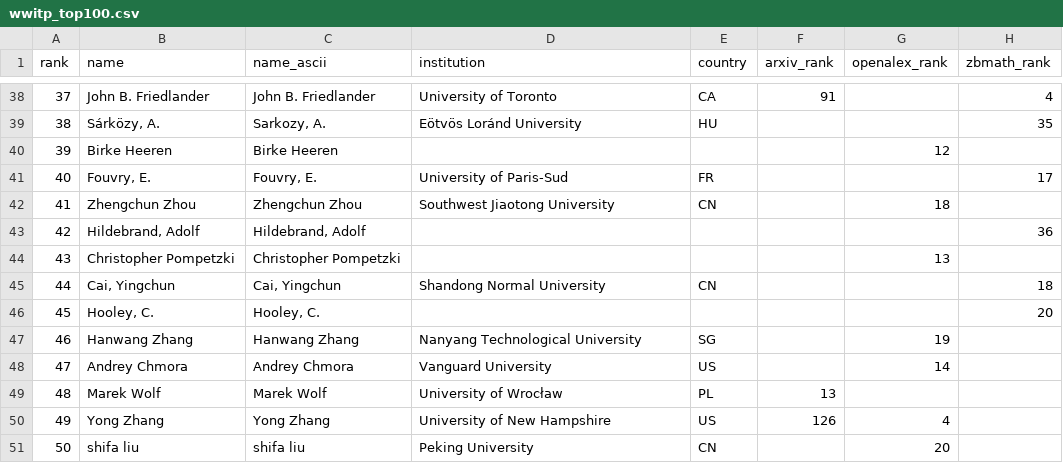
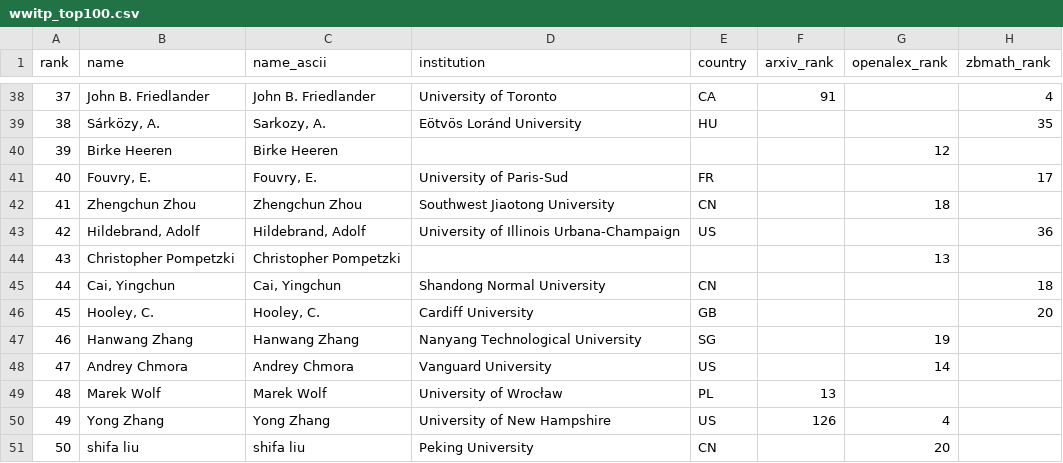
Before and after one commit to sthubbar/wwitp, a CSV file: _site/data/wwitp_top100.csv, drawn as a sheet; only a part is shown, gaps mark what is left out; the diff names each change by its address in the sheet, - before the commit and + after, or states it on an @@ line.

Commit message:
Deploy twin_primes site (2026-06-12) - 153 profiles, 0 orphans pruned

```diff
--- a/_site/data/wwitp_top100.csv
+++ b/_site/data/wwitp_top100.csv
-D43 (institution): (empty)
+D43 (institution): University of Illinois Urbana-Champaign
-E43 (country): (empty)
+E43 (country): US
-D46 (institution): (empty)
+D46 (institution): Cardiff University
-E46 (country): (empty)
+E46 (country): GB
```
Also changed, not shown: 12 other files.
